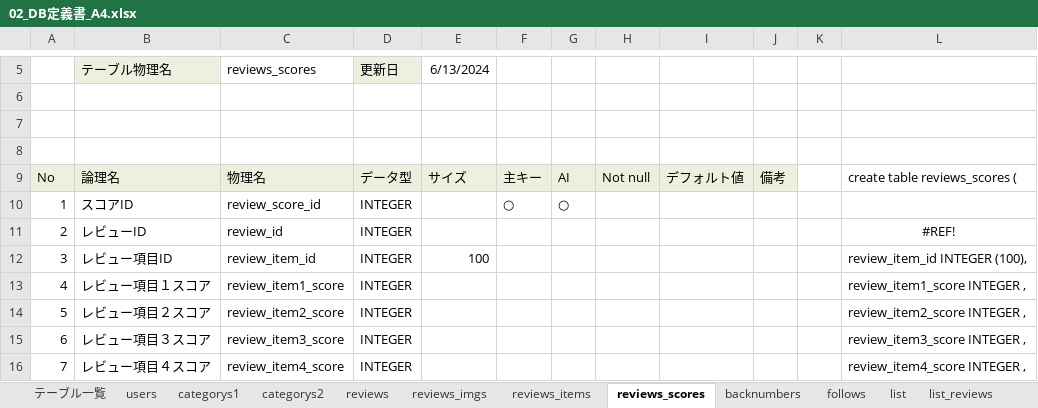
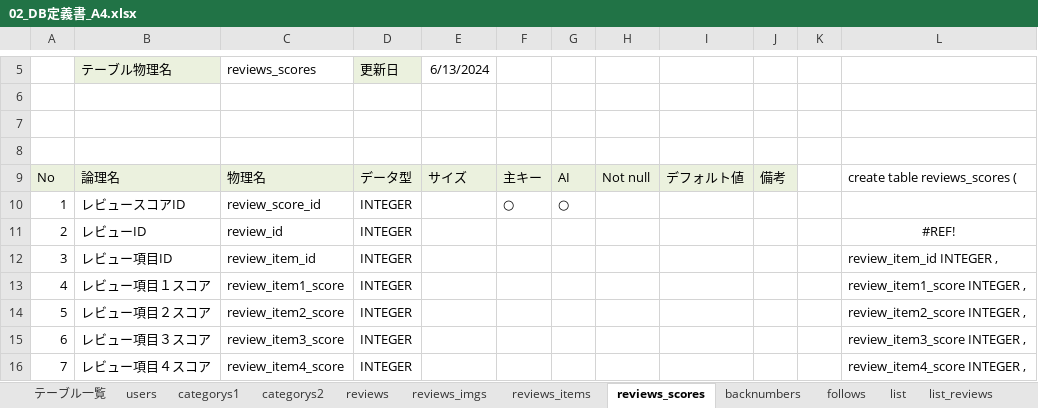
Before and after one commit to plusdojo2024/A4, an Excel workbook: doc/02_外部設計/02_DB定義書_A4.xlsx, sheet reviews_scores, drawn as a sheet; only a part is shown, gaps mark what is left out; values as stored, in another font and other column widths than the file's, no borders; the diff names each change by its address in the sheet, - before the commit and + after, or states it on an @@ line.

```diff
--- a/doc/02_外部設計/02_DB定義書_A4.xlsx (sheet reviews_scores)
+++ b/doc/02_外部設計/02_DB定義書_A4.xlsx (sheet reviews_scores)
-B10: スコアID
+B10: レビュースコアID
-E12: 100
+E12: (empty)
-L12: review_item_id INTEGER (100),
+L12: review_item_id INTEGER ,
```
Also changed, not shown: sheet reviews_items, sheet テーブル一覧, formulas that keep their value, 1 other file.
